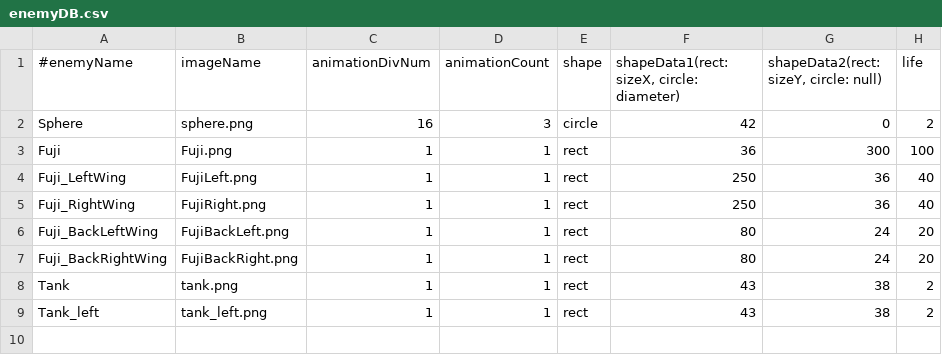
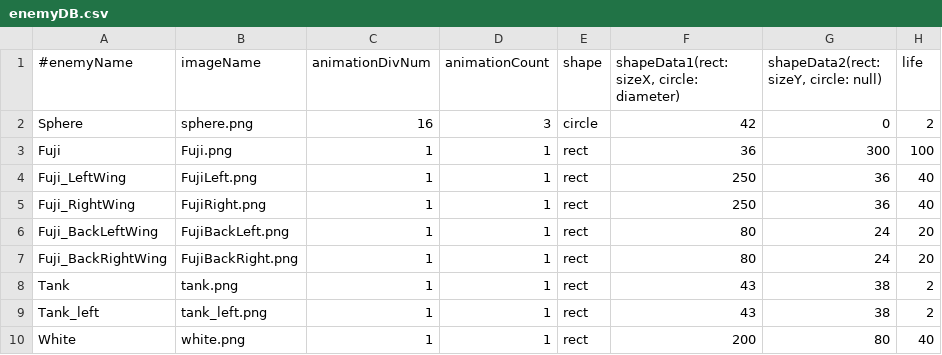
Before and after one commit to mitsu1119/mitSTG, a CSV file: mitSTG/dat/database/enemyDB.csv, drawn as a sheet; the diff names each change by its address in the sheet, - before the commit and + after, or states it on an @@ line.

```diff
--- a/mitSTG/dat/database/enemyDB.csv
+++ b/mitSTG/dat/database/enemyDB.csv
+row 10: White | white.png | 1 | 1 | rect | 200 | 80 | 40
```
Also changed, not shown: mitSTG/dat/database/optionDB.csv, mitSTG/dat/stage/stage1.csv, 5 other files.
